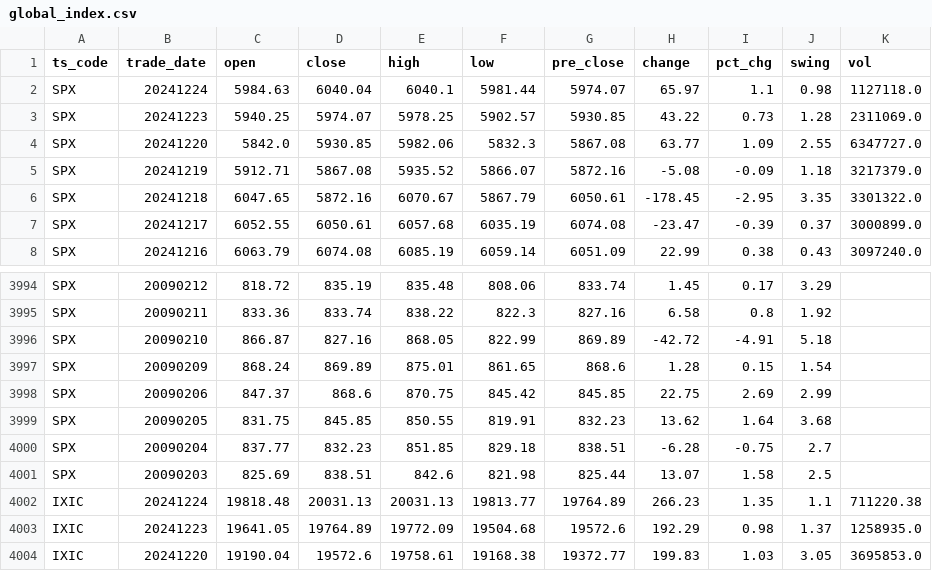
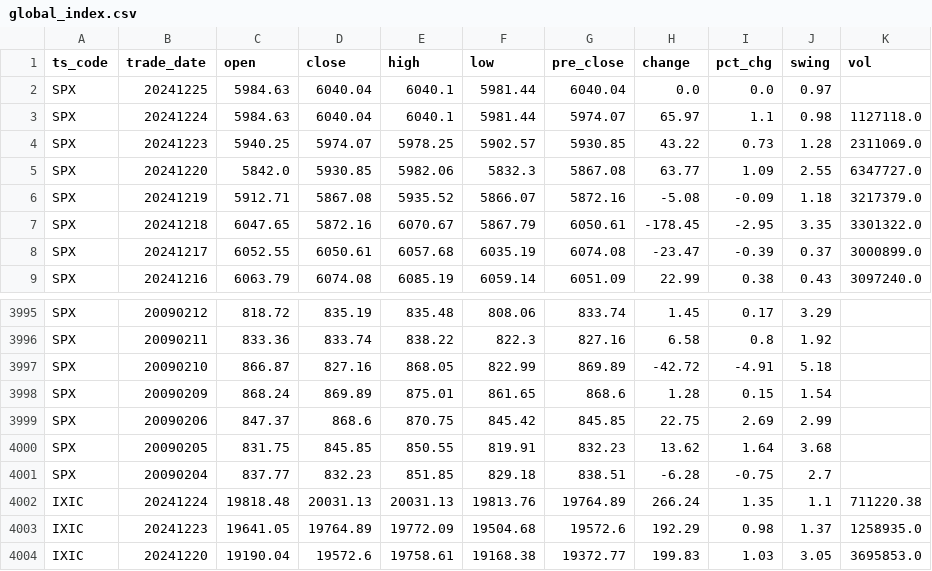
Before and after one commit to AFAN-LIFE/macropage, a CSV file: data/global_index.csv, drawn as a sheet; only a part is shown, gaps mark what is left out.

```diff
--- a/data/global_index.csv
+++ b/data/global_index.csv
@@ -1,2 +1,3 @@
 ts_code,trade_date,open,close,high,low,pre_close,change,pct_chg,swing,vol
+SPX,20241225,5984.63,6040.04,6040.1,5981.44,6040.04,0.0,0.0,0.97,
 SPX,20241224,5984.63,6040.04,6040.1,5981.44,5974.07,65.97,1.1,0.98,1127118.0
@@ -4000,4 +4001,3 @@ SPX,20090205,831.75,845.85,850.55,819.91,832.23,13.62,1.64,3.68,
 SPX,20090204,837.77,832.23,851.85,829.18,838.51,-6.28,-0.75,2.7,
-SPX,20090203,825.69,838.51,842.6,821.98,825.44,13.07,1.58,2.5,
-IXIC,20241224,19818.48,20031.13,20031.13,19813.77,19764.89,266.23,1.35,1.1,711220.38
+IXIC,20241224,19818.48,20031.13,20031.13,19813.76,19764.89,266.24,1.35,1.1,711220.38
 IXIC,20241223,19641.05,19764.89,19772.09,19504.68,19572.6,192.29,0.98,1.37,1258935.0
```
Also changed, not shown: data/tf_continuous.csv, data/yield.csv, 1 other file.
